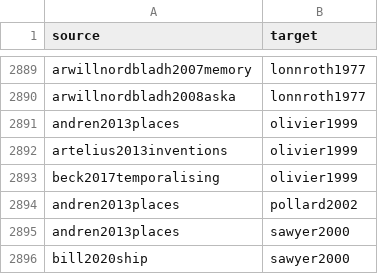
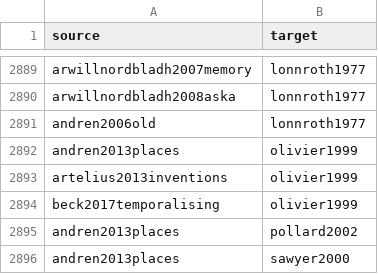
Before and after one commit to zackbatist/BibVik, a CSV file: analysis/gn_analysis/edgelist_annotated_no_seed.csv, drawn as a sheet; only a part is shown, gaps mark what is left out; the shorter side is filled out with more unchanged rows.

Commit message:
Add the Andrén 2006 citation of Lönnroth 1977 and remove the stale sawyer1998b draft merge
andren2006old cites one work, Lönnroth 1977, The Riddles of the Rök stone, for the English translation of the Rök inscription. Added the edge to cited_by of lonnroth1977. Removed the unapplied draft merge of sawyer1998c into sawyer1998b from corrections.yaml, since sawyer1998b does not exist and sawyer1998c already merges into sawyer1998. Updated the edge counts in both Girvan-Newman READMEs. Plain graph 24,122 edges. Annotated graph 21,589 edges, 12,700 nodes. No-seed list 21,220 rows, 12,699 nodes.

```diff
--- a/analysis/gn_analysis/edgelist_annotated_no_seed.csv
+++ b/analysis/gn_analysis/edgelist_annotated_no_seed.csv
@@ -2890,2 +2890,3 @@ arwillnordbladh2007memory,lonnroth1977
 arwillnordbladh2008aska,lonnroth1977
+andren2006old,lonnroth1977
 andren2013places,olivier1999
```
Also changed, not shown: data/citation_edgelist.csv, data/citation_edgelist_annotated.csv, 8 other files.
